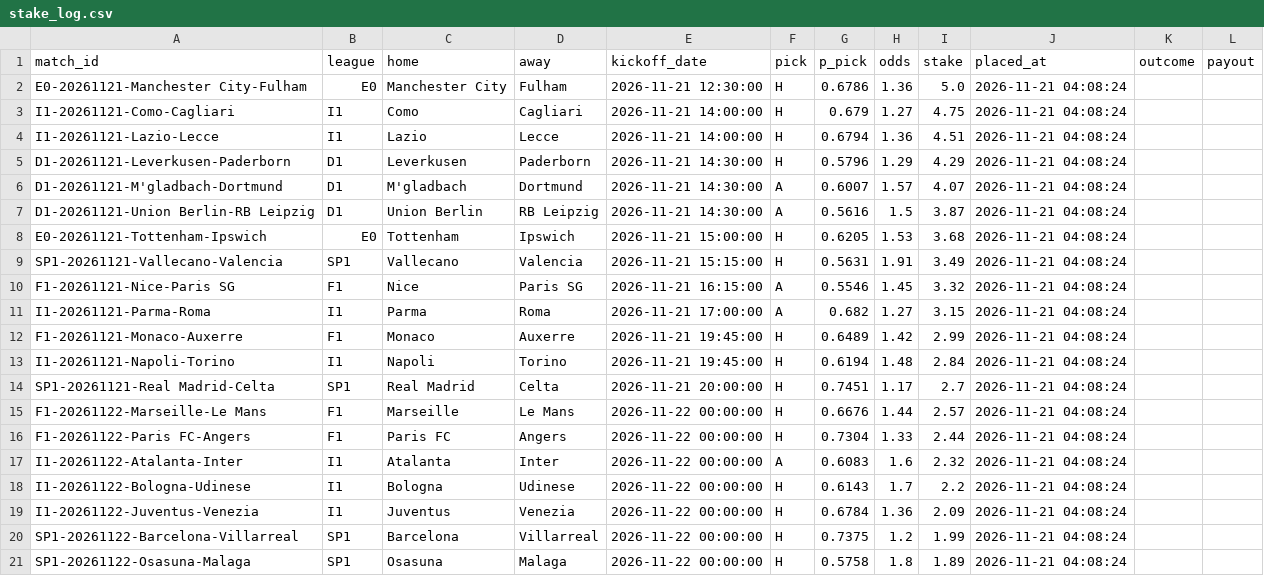
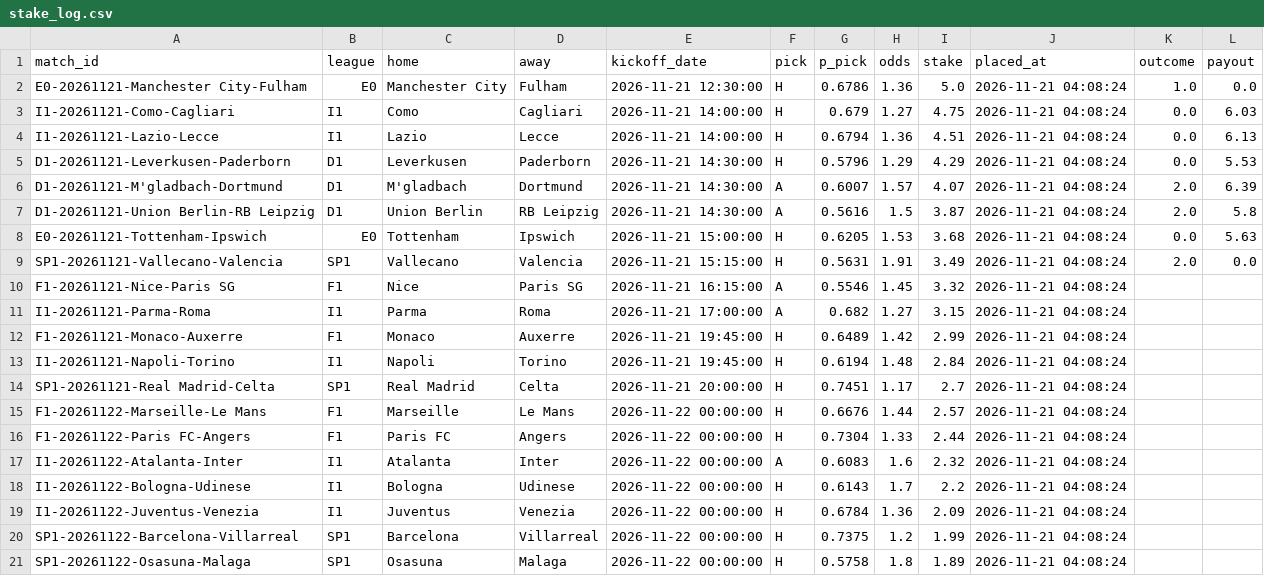
Before and after one commit to Fifiora/football-predictor, a CSV file: data/stake_log.csv, drawn as a sheet.

```diff
--- a/data/stake_log.csv
+++ b/data/stake_log.csv
@@ -1,10 +1,10 @@
 match_id,league,home,away,kickoff_date,pick,p_pick,odds,stake,placed_at,outcome,payout
-E0-20261121-Manchester City-Fulham,E0,Manchester City,Fulham,2026-11-21 12:30:00,H,0.6786,1.36,5.0,2026-11-21 04:08:24,,
-I1-20261121-Como-Cagliari,I1,Como,Cagliari,2026-11-21 14:00:00,H,0.679,1.27,4.75,2026-11-21 04:08:24,,
-I1-20261121-Lazio-Lecce,I1,Lazio,Lecce,2026-11-21 14:00:00,H,0.6794,1.36,4.51,2026-11-21 04:08:24,,
-D1-20261121-Leverkusen-Paderborn,D1,Leverkusen,Paderborn,2026-11-21 14:30:00,H,0.5796,1.29,4.29,2026-11-21 04:08:24,,
-D1-20261121-M'gladbach-Dortmund,D1,M'gladbach,Dortmund,2026-11-21 14:30:00,A,0.6007,1.57,4.07,2026-11-21 04:08:24,,
-D1-20261121-Union Berlin-RB Leipzig,D1,Union Berlin,RB Leipzig,2026-11-21 14:30:00,A,0.5616,1.5,3.87,2026-11-21 04:08:24,,
-E0-20261121-Tottenham-Ipswich,E0,Tottenham,Ipswich,2026-11-21 15:00:00,H,0.6205,1.53,3.68,2026-11-21 04:08:24,,
-SP1-20261121-Vallecano-Valencia,SP1,Vallecano,Valencia,2026-11-21 15:15:00,H,0.5631,1.91,3.49,2026-11-21 04:08:24,,
+E0-20261121-Manchester City-Fulham,E0,Manchester City,Fulham,2026-11-21 12:30:00,H,0.6786,1.36,5.0,2026-11-21 04:08:24,1.0,0.0
+I1-20261121-Como-Cagliari,I1,Como,Cagliari,2026-11-21 14:00:00,H,0.679,1.27,4.75,2026-11-21 04:08:24,0.0,6.03
+I1-20261121-Lazio-Lecce,I1,Lazio,Lecce,2026-11-21 14:00:00,H,0.6794,1.36,4.51,2026-11-21 04:08:24,0.0,6.13
+D1-20261121-Leverkusen-Paderborn,D1,Leverkusen,Paderborn,2026-11-21 14:30:00,H,0.5796,1.29,4.29,2026-11-21 04:08:24,0.0,5.53
+D1-20261121-M'gladbach-Dortmund,D1,M'gladbach,Dortmund,2026-11-21 14:30:00,A,0.6007,1.57,4.07,2026-11-21 04:08:24,2.0,6.39
+D1-20261121-Union Berlin-RB Leipzig,D1,Union Berlin,RB Leipzig,2026-11-21 14:30:00,A,0.5616,1.5,3.87,2026-11-21 04:08:24,2.0,5.8
+E0-20261121-Tottenham-Ipswich,E0,Tottenham,Ipswich,2026-11-21 15:00:00,H,0.6205,1.53,3.68,2026-11-21 04:08:24,0.0,5.63
+SP1-20261121-Vallecano-Valencia,SP1,Vallecano,Valencia,2026-11-21 15:15:00,H,0.5631,1.91,3.49,2026-11-21 04:08:24,2.0,0.0
 F1-20261121-Nice-Paris SG,F1,Nice,Paris SG,2026-11-21 16:15:00,A,0.5546,1.45,3.32,2026-11-21 04:08:24,,
```
Also changed, not shown: data/api_results.csv, data/prediction_log.csv.
